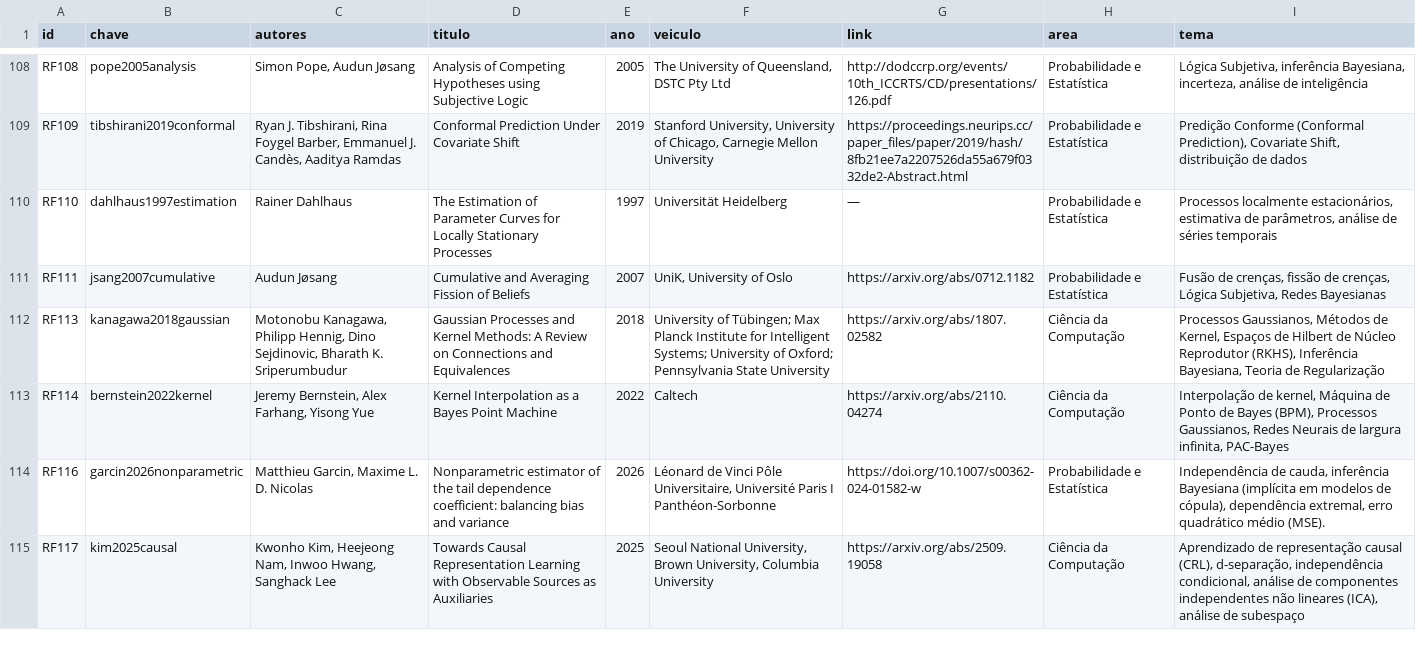
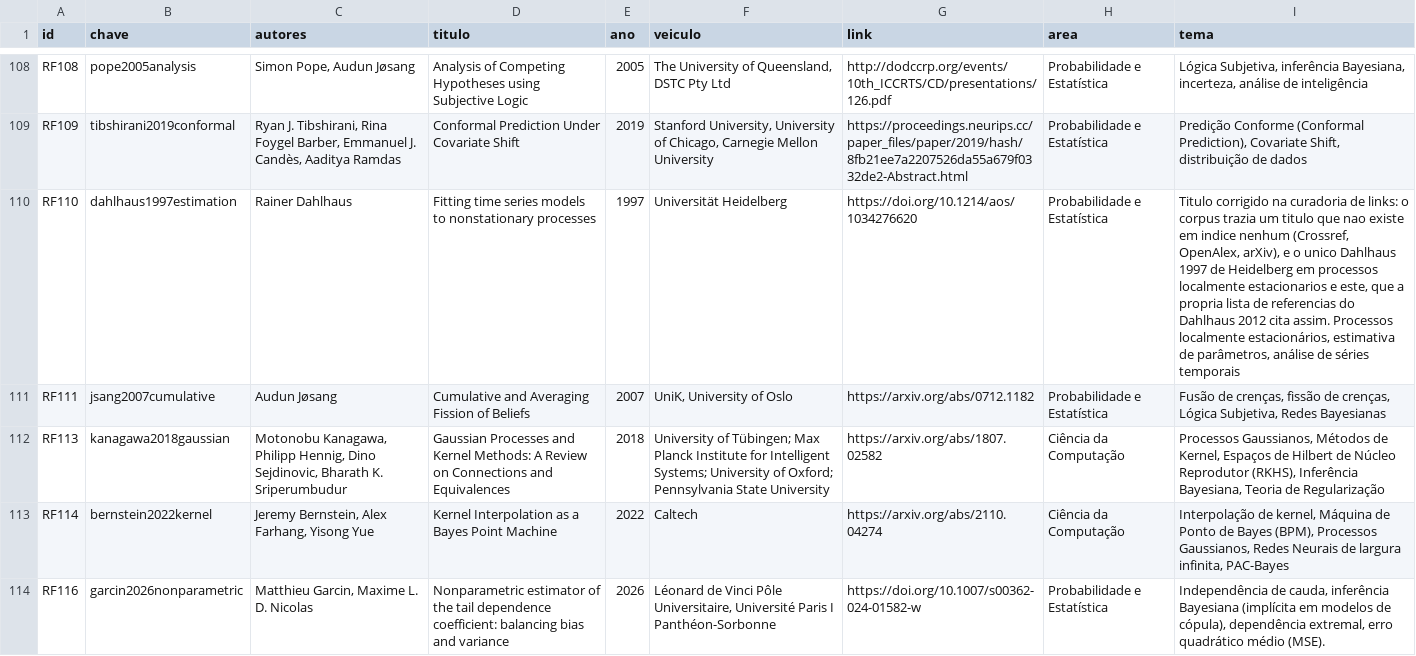
Before and after one commit to 0b3st4f3r4/k-frevo, a TSV file: dados/fontes.tsv, drawn as a sheet; only a part is shown, gaps mark what is left out; the shorter side is filled out with more unchanged rows.

Commit message:
corpus: o titulo do Dahlhaus 1997 nao existia, e a linha ganha o artigo certo
A curadoria do ultimo lote de links nao achou o titulo do corpus em indice nenhum
(Crossref, OpenAlex, arXiv, busca web). O unico Dahlhaus 1997 de Heidelberg em
processos localmente estacionarios e 'Fitting time series models to nonstationary
processes' (Ann. Statist. 25(1)), e a propria lista de referencias do Dahlhaus 2012
o cita assim. A linha passa a trazer o titulo correto, o DOI e a nota da correcao.

Corpus: 237 fontes, 234 com link. As tres sem link tem motivo declarado --- um
webinar cujo titulo nao bate, um relatorio de disciplina nao publicado e uma
sintese em portugues sem veiculo.

```diff
--- a/dados/fontes.tsv
+++ b/dados/fontes.tsv
@@ -109,3 +109,3 @@ RF108	pope2005analysis	Simon Pope, Audun Jøsang	Analysis of Competing Hypothese
 RF109	tibshirani2019conformal	Ryan J. Tibshirani, Rina Foygel Barber, Emmanuel J. Candès, Aaditya Ramdas	Conformal Prediction Under Covariate Shift	2019	Stanford University, University of Chicago, Carnegie Mellon University	https://proceedings.neurips.cc/paper_files/paper/2019/hash/8fb21ee7a2207526da55a679f0332de2-Abstract.html	Probabilidade e Estatística	Predição Conforme (Conformal Prediction), Covariate Shift, distribuição de dados
-RF110	dahlhaus1997estimation	Rainer Dahlhaus	The Estimation of Parameter Curves for Locally Stationary Processes	1997	Universität Heidelberg	—	Probabilidade e Estatística	Processos localmente estacionários, estimativa de parâmetros, análise de séries temporais
+RF110	dahlhaus1997estimation	Rainer Dahlhaus	Fitting time series models to nonstationary processes	1997	Universität Heidelberg	https://doi.org/10.1214/aos/1034276620	Probabilidade e Estatística	Titulo corrigido na curadoria de links: o corpus trazia um titulo que nao existe em indice nenhum (Crossref, OpenAlex, arXiv), e o unico Dahlhaus 1997 de Heidelberg em processos localmente estacionarios e este, que a propria lista de referencias do Dahlhaus 2012 cita assim. Processos localmente estacionários, estimativa de parâmetros, análise de séries temporais
 RF111	jsang2007cumulative	Audun Jøsang	Cumulative and Averaging Fission of Beliefs	2007	UniK, University of Oslo	https://arxiv.org/abs/0712.1182	Probabilidade e Estatística	Fusão de crenças, fissão de crenças, Lógica Subjetiva, Redes Bayesianas
```
Also changed, not shown: 2 other files.
